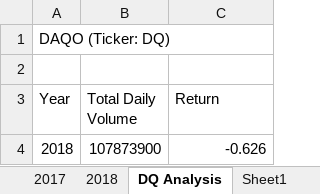
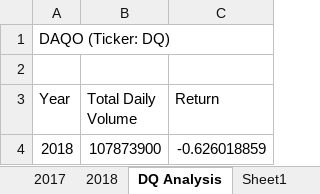
Before and after one commit to aobasuyi/stock_analysis, an Excel workbook: green_stocks.xlsm, sheet DQ Analysis, drawn as a sheet; values as stored, in another font and other column widths than the file's, no borders; charts and pictures not drawn; the diff names each change by its address in the sheet, - before the commit and + after, or states it on an @@ line.

```diff
--- a/green_stocks.xlsm (sheet DQ Analysis)
+++ b/green_stocks.xlsm (sheet DQ Analysis)
-C4 (Return): -0.626
+C4 (Return): -0.626018859
```
Also changed, not shown: sheet Sheet1, sheet All Stocks Analysis, charts or pictures.
